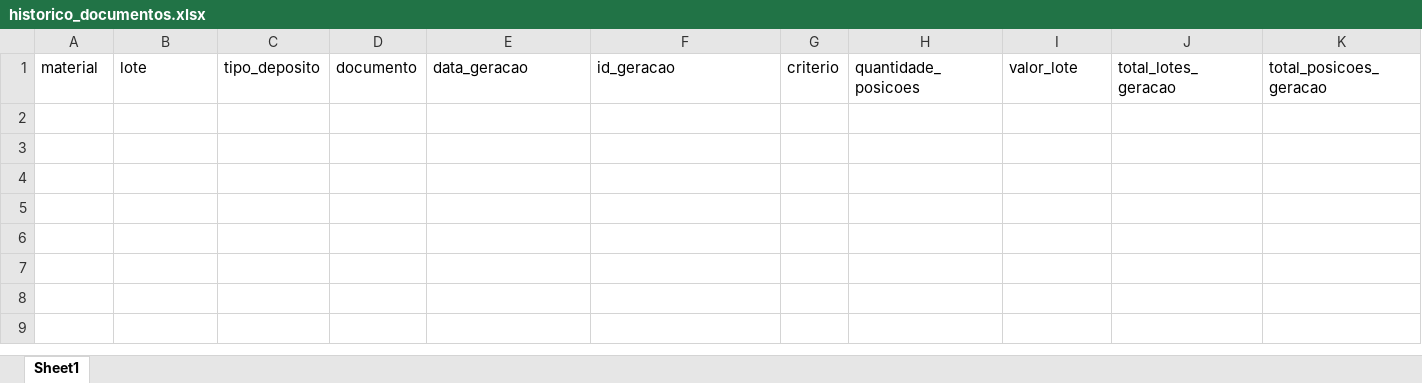
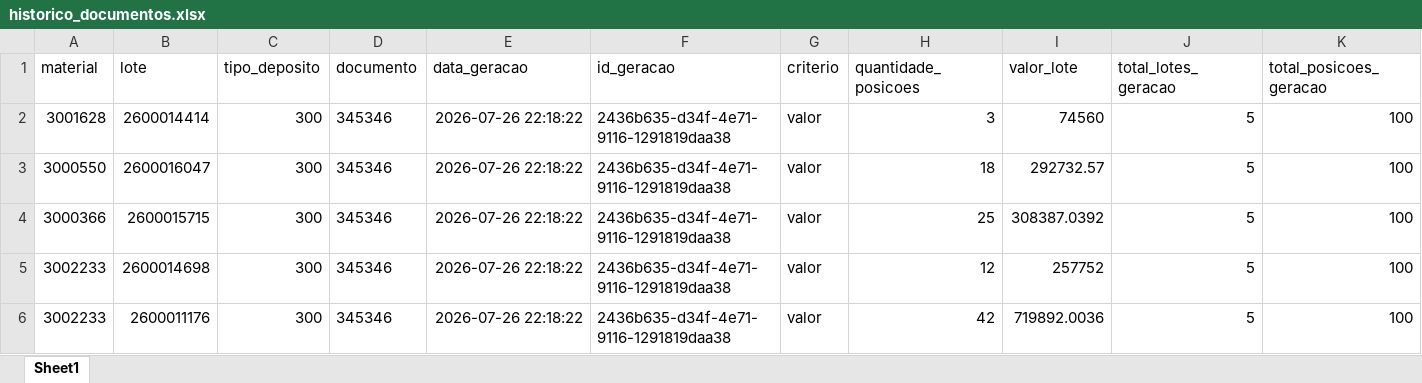
Before and after one commit to jotxc/inventario_automatizado, an Excel workbook: data/historico/historico_documentos.xlsx, sheet Sheet1, drawn as a sheet; only a part is shown; values as stored, in another font and other column widths than the file's, no borders; rows hold the shown columns only; the diff names each change by its address in the sheet, - before the commit and + after, or states it on an @@ line.

```diff
--- a/data/historico/historico_documentos.xlsx (sheet Sheet1)
+++ b/data/historico/historico_documentos.xlsx (sheet Sheet1)
+row 2: 3001628 | 2600014414 | 300 | 345346 | 2026-07-26 22:18:22 | 2436b635-d34f-4e71-9116-1291819daa38 | valor | 3 | 74560 | 5 | 100
+row 3: 3000550 | 2600016047 | 300 | 345346 | 2026-07-26 22:18:22 | 2436b635-d34f-4e71-9116-1291819daa38 | valor | 18 | 292732.57 | 5 | 100
+row 4: 3000366 | 2600015715 | 300 | 345346 | 2026-07-26 22:18:22 | 2436b635-d34f-4e71-9116-1291819daa38 | valor | 25 | 308387.0392 | 5 | 100
+row 5: 3002233 | 2600014698 | 300 | 345346 | 2026-07-26 22:18:22 | 2436b635-d34f-4e71-9116-1291819daa38 | valor | 12 | 257752 | 5 | 100
+row 6: 3002233 | 2600011176 | 300 | 345346 | 2026-07-26 22:18:22 | 2436b635-d34f-4e71-9116-1291819daa38 | valor | 42 | 719892.0036 | 5 | 100
```
Also changed, not shown: data/saida/Documento_Inventario.xlsx, 23 other files.
